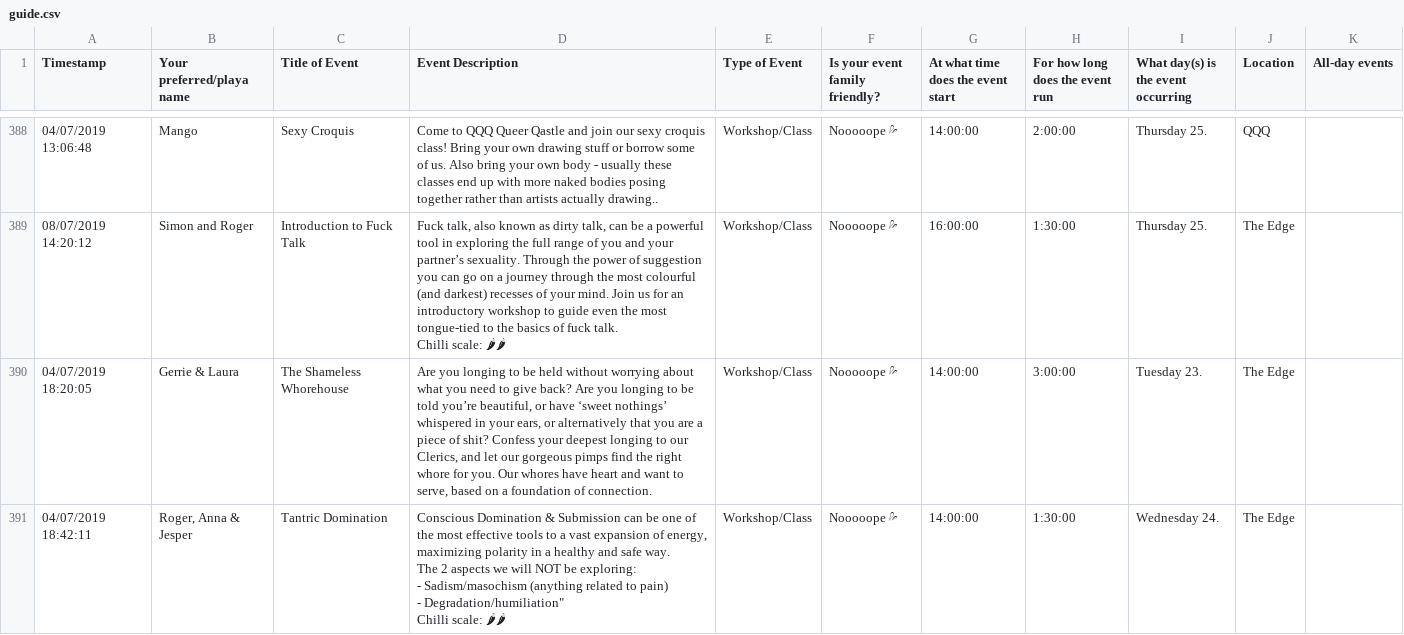
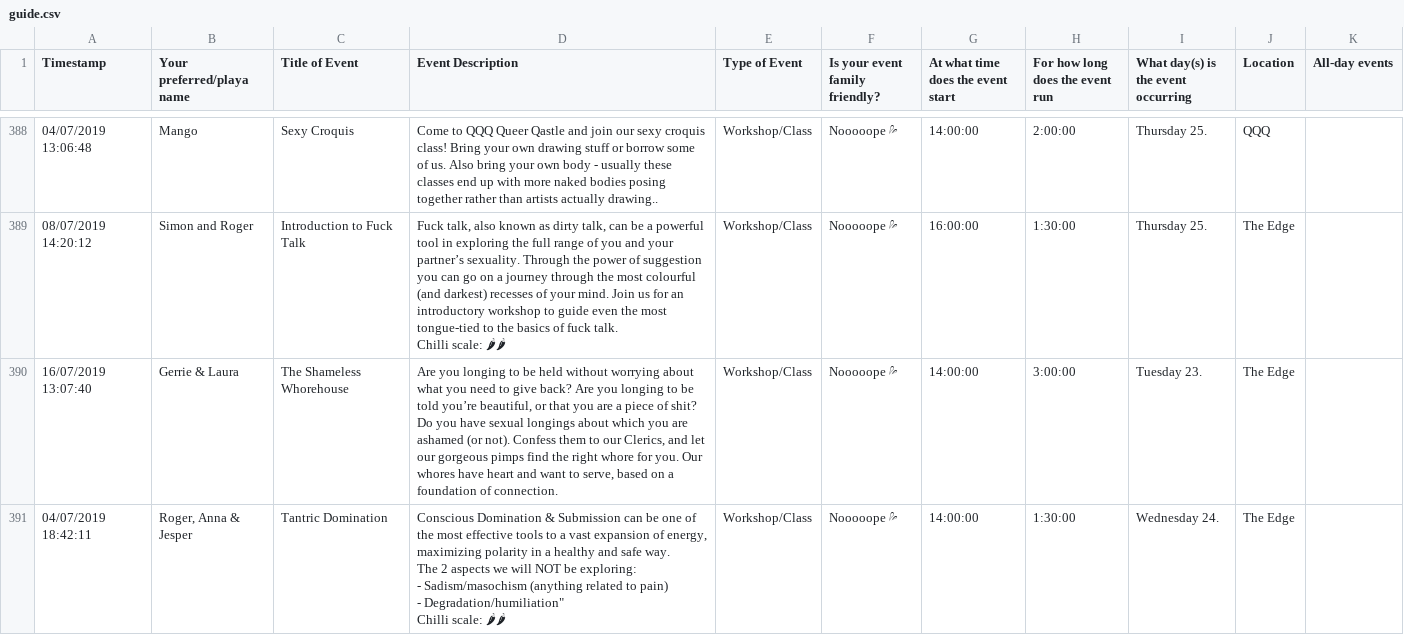
Before and after one commit to krav/www-guide, a CSV file: src/guide.csv, drawn as a sheet; only a part is shown, gaps mark what is left out; the diff covers the shown part only; the diff names each change by its address in the sheet, - before the commit and + after, or states it on an @@ line.

```diff
--- a/src/guide.csv
+++ b/src/guide.csv
-A390 (Timestamp): 04/07/2019 18:20:05
+A390 (Timestamp): 16/07/2019 13:07:40
-D390 (Event Description): …beautiful, or have ‘sweet nothings’ whispered in your ears, or alternatively that you are a piece of shit? Confess your deepest longing to our…
+D390 (Event Description): …beautiful, or that you are a piece of shit? Do you have sexual longings about which you are ashamed (or not). Confess them to our…
```
Also changed, not shown: 1 removed row and 124 edited cells elsewhere in this file, 15 other files.
